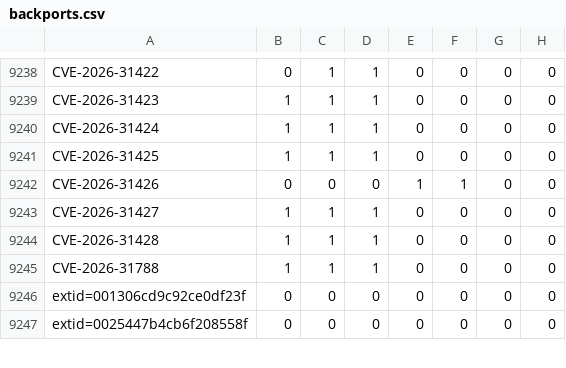
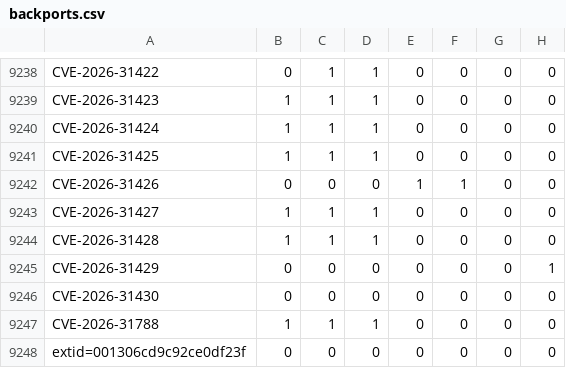
Before and after one commit to sirdarckcat/linux-queries, a CSV file: backports.csv, drawn as a sheet; only a part is shown, gaps mark what is left out; the shorter side is filled out with more unchanged rows; the diff names each change by its address in the sheet, - before the commit and + after, or states it on an @@ line.

```diff
--- a/backports.csv
+++ b/backports.csv
+row 9245: CVE-2026-31429 | 0 | 0 | 0 | 0 | 0 | 0 | 1
+row 9246: CVE-2026-31430 | 0 | 0 | 0 | 0 | 0 | 0 | 0
```
